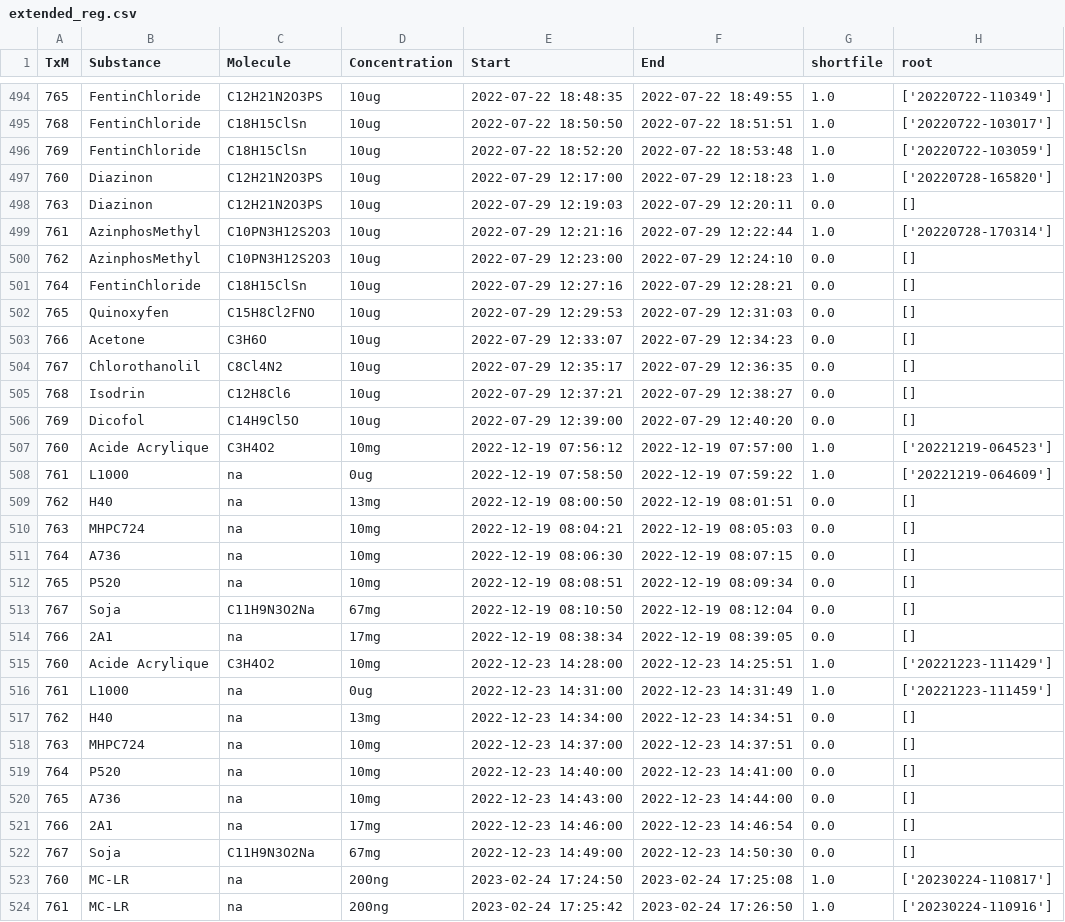
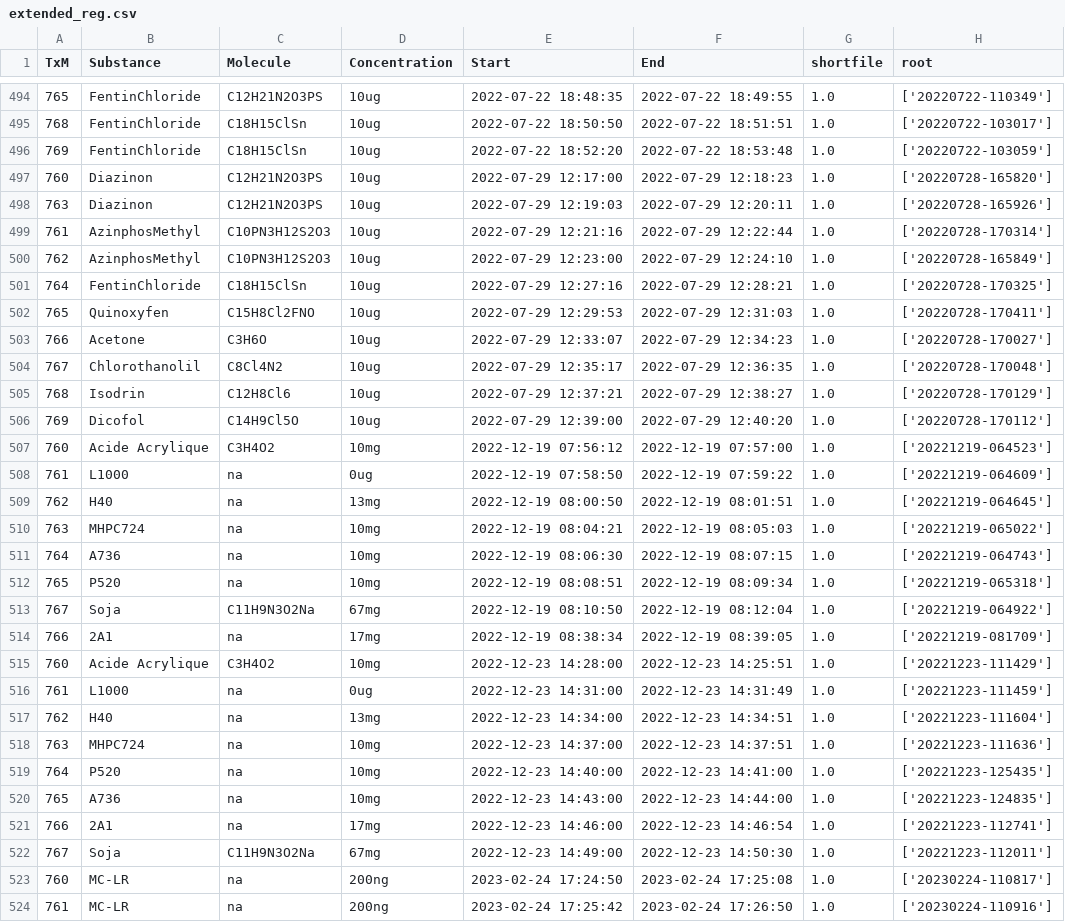
Before and after one commit to ruckapark/IndicateurGlobal, a CSV file: Database_dev/extended_reg.csv, drawn as a sheet; only a part is shown, gaps mark what is left out; the diff covers the shown part only.

```diff
--- a/Database_dev/extended_reg.csv
+++ b/Database_dev/extended_reg.csv
@@ -497,27 +497,27 @@ TxM,Substance,Molecule,Concentration,Start,End,shortfile,root
 760,Diazinon,C12H21N2O3PS,10ug,2022-07-29 12:17:00,2022-07-29 12:18:23,1.0,['20220728-165820']
-763,Diazinon,C12H21N2O3PS,10ug,2022-07-29 12:19:03,2022-07-29 12:20:11,0.0,[]
+763,Diazinon,C12H21N2O3PS,10ug,2022-07-29 12:19:03,2022-07-29 12:20:11,1.0,['20220728-165926']
 761,AzinphosMethyl,C10PN3H12S2O3,10ug,2022-07-29 12:21:16,2022-07-29 12:22:44,1.0,['20220728-170314']
-762,AzinphosMethyl,C10PN3H12S2O3,10ug,2022-07-29 12:23:00,2022-07-29 12:24:10,0.0,[]
-764,FentinChloride,C18H15ClSn,10ug,2022-07-29 12:27:16,2022-07-29 12:28:21,0.0,[]
-765,Quinoxyfen,C15H8Cl2FNO,10ug,2022-07-29 12:29:53,2022-07-29 12:31:03,0.0,[]
-766,Acetone,C3H6O,10ug,2022-07-29 12:33:07,2022-07-29 12:34:23,0.0,[]
-767,Chlorothanolil,C8Cl4N2,10ug,2022-07-29 12:35:17,2022-07-29 12:36:35,0.0,[]
-768,Isodrin,C12H8Cl6,10ug,2022-07-29 12:37:21,2022-07-29 12:38:27,0.0,[]
-769,Dicofol,C14H9Cl5O,10ug,2022-07-29 12:39:00,2022-07-29 12:40:20,0.0,[]
+762,AzinphosMethyl,C10PN3H12S2O3,10ug,2022-07-29 12:23:00,2022-07-29 12:24:10,1.0,['20220728-165849']
+764,FentinChloride,C18H15ClSn,10ug,2022-07-29 12:27:16,2022-07-29 12:28:21,1.0,['20220728-170325']
+765,Quinoxyfen,C15H8Cl2FNO,10ug,2022-07-29 12:29:53,2022-07-29 12:31:03,1.0,['20220728-170411']
+766,Acetone,C3H6O,10ug,2022-07-29 12:33:07,2022-07-29 12:34:23,1.0,['20220728-170027']
+767,Chlorothanolil,C8Cl4N2,10ug,2022-07-29 12:35:17,2022-07-29 12:36:35,1.0,['20220728-170048']
+768,Isodrin,C12H8Cl6,10ug,2022-07-29 12:37:21,2022-07-29 12:38:27,1.0,['20220728-170129']
+769,Dicofol,C14H9Cl5O,10ug,2022-07-29 12:39:00,2022-07-29 12:40:20,1.0,['20220728-170112']
 760,Acide Acrylique,C3H4O2,10mg,2022-12-19 07:56:12,2022-12-19 07:57:00,1.0,['20221219-064523']
 761,L1000,na,0ug,2022-12-19 07:58:50,2022-12-19 07:59:22,1.0,['20221219-064609']
-762,H40,na,13mg,2022-12-19 08:00:50,2022-12-19 08:01:51,0.0,[]
-763,MHPC724,na,10mg,2022-12-19 08:04:21,2022-12-19 08:05:03,0.0,[]
-764,A736,na,10mg,2022-12-19 08:06:30,2022-12-19 08:07:15,0.0,[]
-765,P520,na,10mg,2022-12-19 08:08:51,2022-12-19 08:09:34,0.0,[]
-767,Soja,C11H9N3O2Na,67mg,2022-12-19 08:10:50,2022-12-19 08:12:04,0.0,[]
-766,2A1,na,17mg,2022-12-19 08:38:34,2022-12-19 08:39:05,0.0,[]
+762,H40,na,13mg,2022-12-19 08:00:50,2022-12-19 08:01:51,1.0,['20221219-064645']
+763,MHPC724,na,10mg,2022-12-19 08:04:21,2022-12-19 08:05:03,1.0,['20221219-065022']
+764,A736,na,10mg,2022-12-19 08:06:30,2022-12-19 08:07:15,1.0,['20221219-064743']
+765,P520,na,10mg,2022-12-19 08:08:51,2022-12-19 08:09:34,1.0,['20221219-065318']
+767,Soja,C11H9N3O2Na,67mg,2022-12-19 08:10:50,2022-12-19 08:12:04,1.0,['20221219-064922']
+766,2A1,na,17mg,2022-12-19 08:38:34,2022-12-19 08:39:05,1.0,['20221219-081709']
 760,Acide Acrylique,C3H4O2,10mg,2022-12-23 14:28:00,2022-12-23 14:25:51,1.0,['20221223-111429']
 761,L1000,na,0ug,2022-12-23 14:31:00,2022-12-23 14:31:49,1.0,['20221223-111459']
-762,H40,na,13mg,2022-12-23 14:34:00,2022-12-23 14:34:51,0.0,[]
-763,MHPC724,na,10mg,2022-12-23 14:37:00,2022-12-23 14:37:51,0.0,[]
-764,P520,na,10mg,2022-12-23 14:40:00,2022-12-23 14:41:00,0.0,[]
-765,A736,na,10mg,2022-12-23 14:43:00,2022-12-23 14:44:00,0.0,[]
-766,2A1,na,17mg,2022-12-23 14:46:00,2022-12-23 14:46:54,0.0,[]
-767,Soja,C11H9N3O2Na,67mg,2022-12-23 14:49:00,2022-12-23 14:50:30,0.0,[]
+762,H40,na,13mg,2022-12-23 14:34:00,2022-12-23 14:34:51,1.0,['20221223-111604']
+763,MHPC724,na,10mg,2022-12-23 14:37:00,2022-12-23 14:37:51,1.0,['20221223-111636']
+764,P520,na,10mg,2022-12-23 14:40:00,2022-12-23 14:41:00,1.0,['20221223-125435']
+765,A736,na,10mg,2022-12-23 14:43:00,2022-12-23 14:44:00,1.0,['20221223-124835']
+766,2A1,na,17mg,2022-12-23 14:46:00,2022-12-23 14:46:54,1.0,['20221223-112741']
+767,Soja,C11H9N3O2Na,67mg,2022-12-23 14:49:00,2022-12-23 14:50:30,1.0,['20221223-112011']
 760,MC-LR,na,200ng,2023-02-24 17:24:50,2023-02-24 17:25:08,1.0,['20230224-110817']
```
Also changed, not shown: 20 edited cells elsewhere in this file, REGS/extended_reg.csv, 1 other file.
